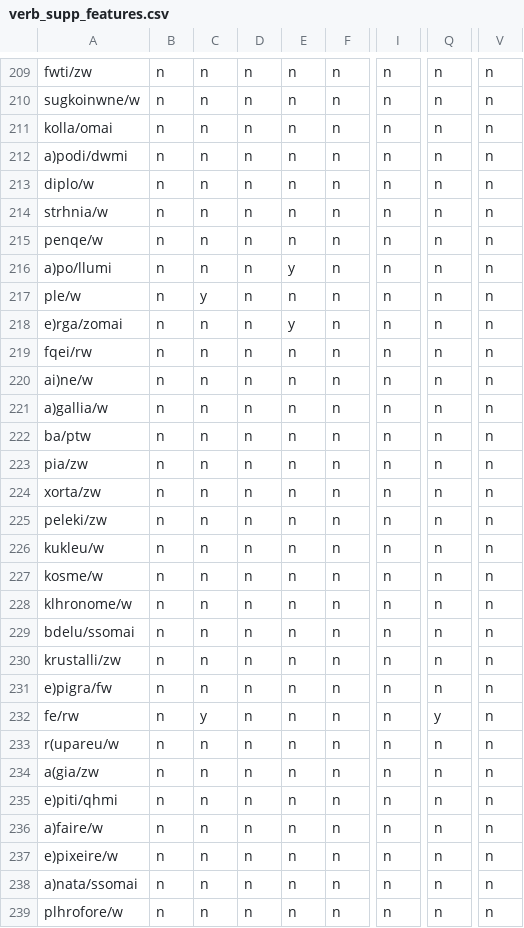
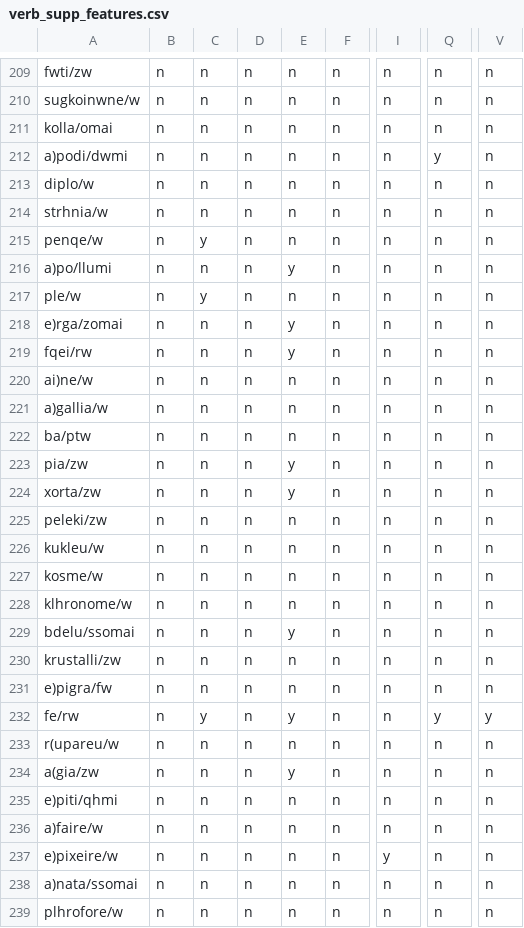
Before and after one commit to kaplanas/greek-new-testament, a CSV file: text_data/hand_coded_data/verb_supp_features.csv, drawn as a sheet; only a part is shown, gaps mark what is left out; the diff covers the shown part only; the diff names each change by its address in the sheet, - before the commit and + after, or states it on an @@ line.

```diff
--- a/text_data/hand_coded_data/verb_supp_features.csv
+++ b/text_data/hand_coded_data/verb_supp_features.csv
-Q212: n
+Q212: y
-C215: n
+C215: y
-E219: n
+E219: y
-E223:E224: n
+E223:E224: y
-E229: n
+E229: y
-E232: n
+E232: y
-V232: n
+V232: y
-E234: n
+E234: y
-I237: n
+I237: y
```
Also changed, not shown: 130 edited cells elsewhere in this file, text_data/hand_coded_data/adjective_supp_features.csv, 4 other files.
